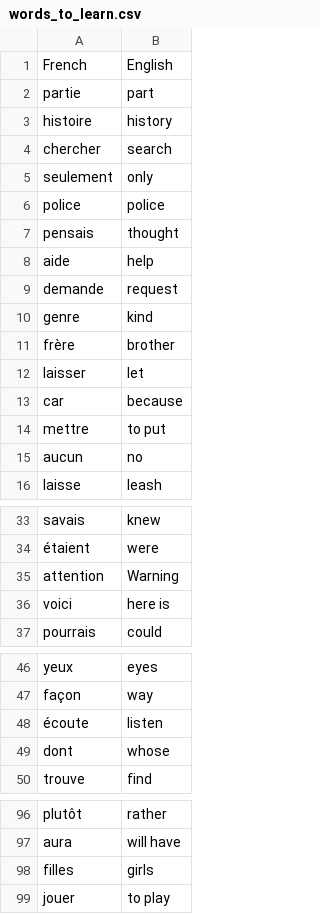
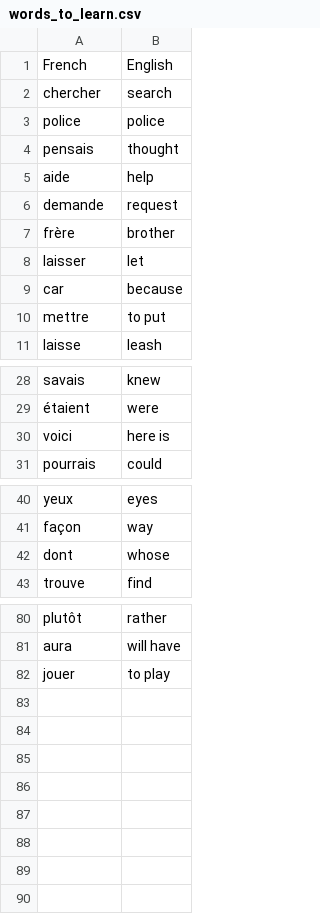
Before and after one commit to gloryodeyemi/100daysOfPython, a CSV file: Day31/Flash-Card/data/words_to_learn.csv, drawn as a sheet; only a part is shown, gaps mark what is left out; the diff covers the shown part only.

```diff
--- a/Day31/Flash-Card/data/words_to_learn.csv
+++ b/Day31/Flash-Card/data/words_to_learn.csv
@@ -1,6 +1,3 @@
 French,English
-partie,part
-histoire,history
 chercher,search
-seulement,only
 police,police
@@ -9,3 +6,2 @@ aide,help
 demande,request
-genre,kind
 frère,brother
@@ -14,3 +10,2 @@ car,because
 mettre,to put
-aucun,no
 laisse,leash
@@ -34,3 +29,2 @@ savais,knew
 étaient,were
-attention,Warning
 voici,here is
@@ -47,3 +41,2 @@ yeux,eyes
 façon,way
-écoute,listen
 dont,whose
@@ -97,3 +81,2 @@ plutôt,rather
 aura,will have
-filles,girls
 jouer,to play
```
Also changed, not shown: 9 removed rows elsewhere in this file, 1 other file.
